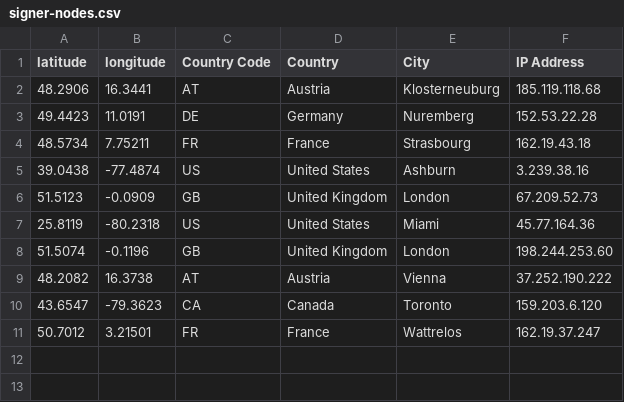
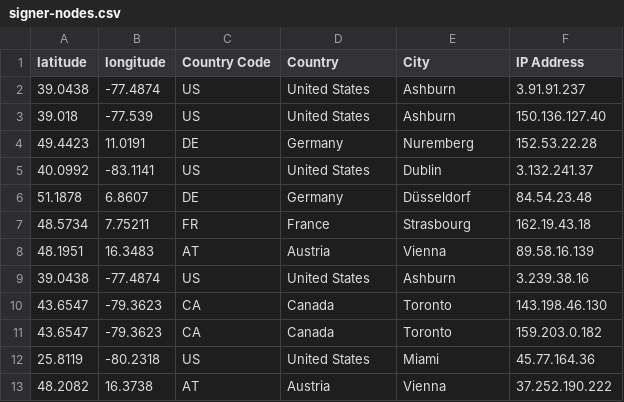
Before and after one commit to hstove/pox-events, a CSV file: data/mainnet/signer-nodes.csv, drawn as a sheet; removed rows and columns are numbered as before the commit, all else as after; the diff names each change by its address in the sheet, - before the commit and + after, or states it on an @@ line.

```diff
--- a/data/mainnet/signer-nodes.csv
+++ b/data/mainnet/signer-nodes.csv
-row 2: 48.2906 | 16.3441 | AT | Austria | Klosterneuburg | 185.119.118.68
+row 2: 39.0438 | -77.4874 | US | United States | Ashburn | 3.91.91.237
+row 3: 39.018 | -77.539 | US | United States | Ashburn | 150.136.127.40
+row 5: 40.0992 | -83.1141 | US | United States | Dublin | 3.132.241.37
+row 6: 51.1878 | 6.8607 | DE | Germany | Düsseldorf | 84.54.23.48
+row 8: 48.1951 | 16.3483 | AT | Austria | Vienna | 89.58.16.139
-row 6: 51.5123 | -0.0909 | GB | United Kingdom | London | 67.209.52.73
+row 10: 43.6547 | -79.3623 | CA | Canada | Toronto | 143.198.46.130
+row 11: 43.6547 | -79.3623 | CA | Canada | Toronto | 159.203.0.182
-row 8: 51.5074 | -0.1196 | GB | United Kingdom | London | 198.244.253.60
-row 10: 43.6547 | -79.3623 | CA | Canada | Toronto | 159.203.6.120
-row 11: 50.7012 | 3.21501 | FR | France | Wattrelos | 162.19.37.247
```
